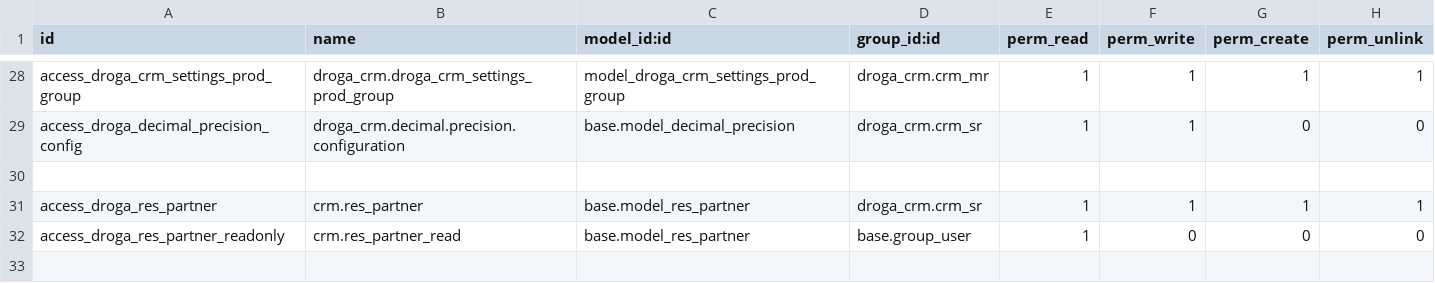
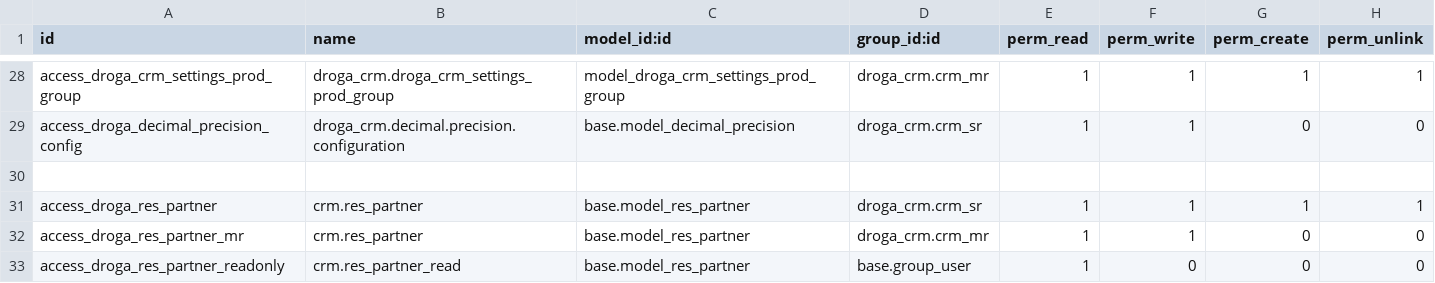
Before and after one commit to phillmona-dev/ecs_erp, a CSV file: droga_crm/security/ir.model.access.csv, drawn as a sheet; only a part is shown, gaps mark what is left out.

Commit message:
CRM access per group
CRM access per group

```diff
--- a/droga_crm/security/ir.model.access.csv
+++ b/droga_crm/security/ir.model.access.csv
@@ -31,2 +31,3 @@ access_droga_decimal_precision_config,droga_crm.decimal.precision.configuration,
 access_droga_res_partner,crm.res_partner,base.model_res_partner,droga_crm.crm_sr,1,1,1,1
+access_droga_res_partner_mr,crm.res_partner,base.model_res_partner,droga_crm.crm_mr,1,1,0,0
 access_droga_res_partner_readonly,crm.res_partner_read,base.model_res_partner,base.group_user,1,0,0,0
```
Also changed, not shown: 18 other files.
